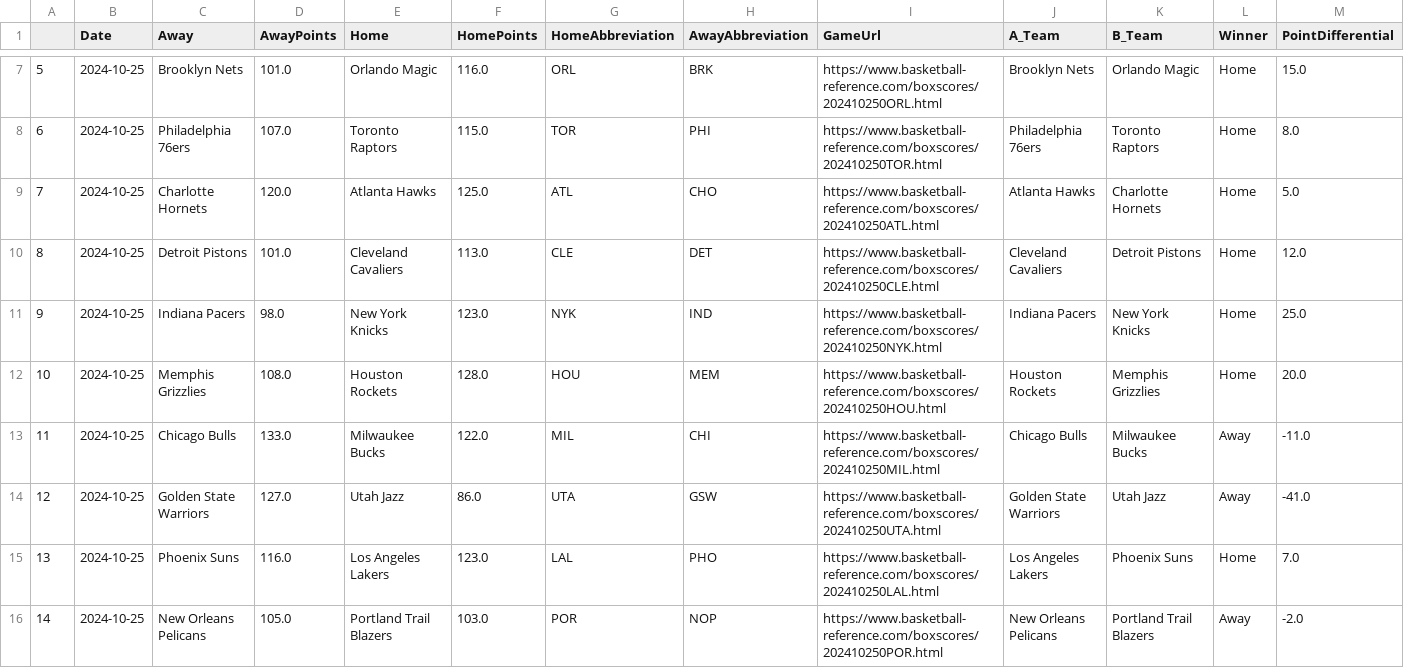
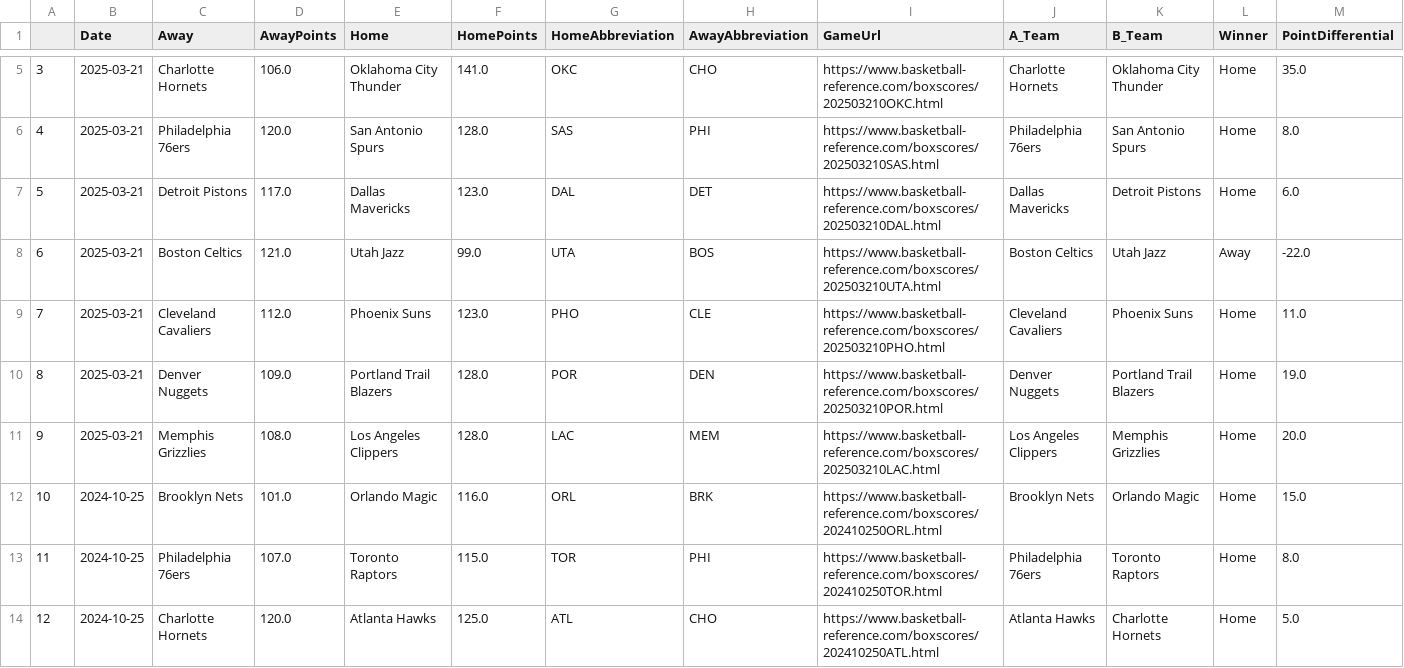
Before and after one commit to wmjs/nba-predictor, a CSV file: nba_data/schedule_and_results.csv, drawn as a sheet; only a part is shown, gaps mark what is left out; the shorter side is filled out with more unchanged rows; addresses are those after the commit; the diff covers the shown part only; the diff names each change by its address in the sheet, - before the commit and + after, or states it on an @@ line.

```diff
--- a/nba_data/schedule_and_results.csv
+++ b/nba_data/schedule_and_results.csv
+row 5: 3 | 2025-03-21 | Charlotte Hornets | 106.0 | Oklahoma City Thunder | 141.0 | OKC | CHO | https://www.basketball-reference.com/boxscores/202503210OKC.html | Charlotte Hornets | Oklahoma City Thunder | Home | 35.0
+row 6: 4 | 2025-03-21 | Philadelphia 76ers | 120.0 | San Antonio Spurs | 128.0 | SAS | PHI | https://www.basketball-reference.com/boxscores/202503210SAS.html | Philadelphia 76ers | San Antonio Spurs | Home | 8.0
+row 7: 5 | 2025-03-21 | Detroit Pistons | 117.0 | Dallas Mavericks | 123.0 | DAL | DET | https://www.basketball-reference.com/boxscores/202503210DAL.html | Dallas Mavericks | Detroit Pistons | Home | 6.0
+row 8: 6 | 2025-03-21 | Boston Celtics | 121.0 | Utah Jazz | 99.0 | UTA | BOS | https://www.basketball-reference.com/boxscores/202503210UTA.html | Boston Celtics | Utah Jazz | Away | -22.0
+row 9: 7 | 2025-03-21 | Cleveland Cavaliers | 112.0 | Phoenix Suns | 123.0 | PHO | CLE | https://www.basketball-reference.com/boxscores/202503210PHO.html | Cleveland Cavaliers | Phoenix Suns | Home | 11.0
+row 10: 8 | 2025-03-21 | Denver Nuggets | 109.0 | Portland Trail Blazers | 128.0 | POR | DEN | https://www.basketball-reference.com/boxscores/202503210POR.html | Denver Nuggets | Portland Trail Blazers | Home | 19.0
+row 11: 9 | 2025-03-21 | Memphis Grizzlies | 108.0 | Los Angeles Clippers | 128.0 | LAC | MEM | https://www.basketball-reference.com/boxscores/202503210LAC.html | Los Angeles Clippers | Memphis Grizzlies | Home | 20.0
@@ column A renumbered between rows 12 and 1033 @@
```
Also changed, not shown: 3 added rows and 5 moved rows elsewhere in this file, nba_data/away_games_stats.csv, nba_data/combined_schedule_and_game_stats.csv, 6 other files.
